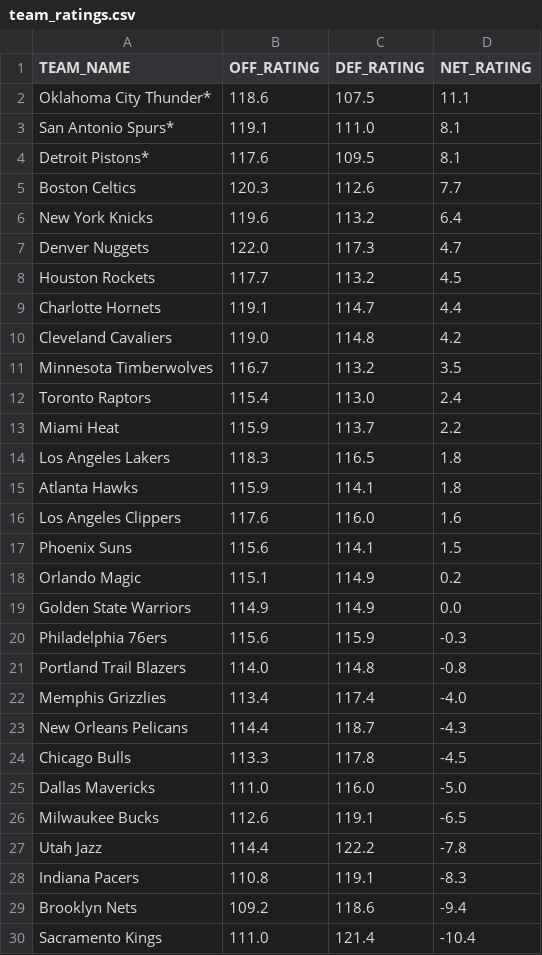
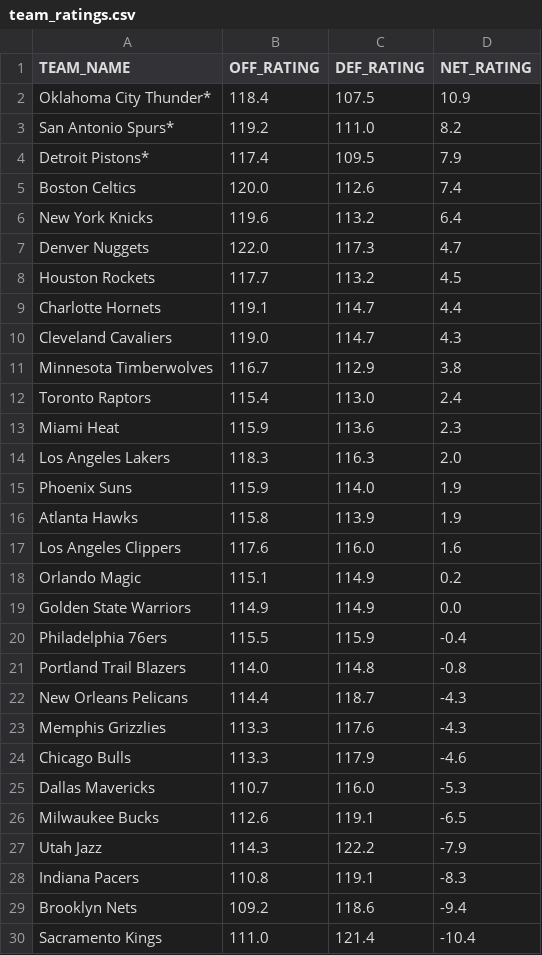
Before and after one commit to fuku8/nba-ratings, a CSV file: data/team_ratings.csv, drawn as a sheet; only a part is shown; the diff covers the shown part only.

```diff
--- a/data/team_ratings.csv
+++ b/data/team_ratings.csv
@@ -1,6 +1,6 @@
 TEAM_NAME,OFF_RATING,DEF_RATING,NET_RATING
-Oklahoma City Thunder*,118.6,107.5,11.1
-San Antonio Spurs*,119.1,111.0,8.1
-Detroit Pistons*,117.6,109.5,8.1
-Boston Celtics,120.3,112.6,7.7
+Oklahoma City Thunder*,118.4,107.5,10.9
+San Antonio Spurs*,119.2,111.0,8.2
+Detroit Pistons*,117.4,109.5,7.9
+Boston Celtics,120.0,112.6,7.4
 New York Knicks,119.6,113.2,6.4
@@ -9,20 +9,20 @@ Houston Rockets,117.7,113.2,4.5
 Charlotte Hornets,119.1,114.7,4.4
-Cleveland Cavaliers,119.0,114.8,4.2
-Minnesota Timberwolves,116.7,113.2,3.5
+Cleveland Cavaliers,119.0,114.7,4.3
+Minnesota Timberwolves,116.7,112.9,3.8
 Toronto Raptors,115.4,113.0,2.4
-Miami Heat,115.9,113.7,2.2
-Los Angeles Lakers,118.3,116.5,1.8
-Atlanta Hawks,115.9,114.1,1.8
+Miami Heat,115.9,113.6,2.3
+Los Angeles Lakers,118.3,116.3,2.0
+Phoenix Suns,115.9,114.0,1.9
+Atlanta Hawks,115.8,113.9,1.9
 Los Angeles Clippers,117.6,116.0,1.6
-Phoenix Suns,115.6,114.1,1.5
 Orlando Magic,115.1,114.9,0.2
 Golden State Warriors,114.9,114.9,0.0
-Philadelphia 76ers,115.6,115.9,-0.3
+Philadelphia 76ers,115.5,115.9,-0.4
 Portland Trail Blazers,114.0,114.8,-0.8
-Memphis Grizzlies,113.4,117.4,-4.0
 New Orleans Pelicans,114.4,118.7,-4.3
-Chicago Bulls,113.3,117.8,-4.5
-Dallas Mavericks,111.0,116.0,-5.0
+Memphis Grizzlies,113.3,117.6,-4.3
+Chicago Bulls,113.3,117.9,-4.6
+Dallas Mavericks,110.7,116.0,-5.3
 Milwaukee Bucks,112.6,119.1,-6.5
-Utah Jazz,114.4,122.2,-7.8
+Utah Jazz,114.3,122.2,-7.9
 Indiana Pacers,110.8,119.1,-8.3
```
Also changed, not shown: 2 edited cells elsewhere in this file, data/player_ratings.csv, 1 other file.
